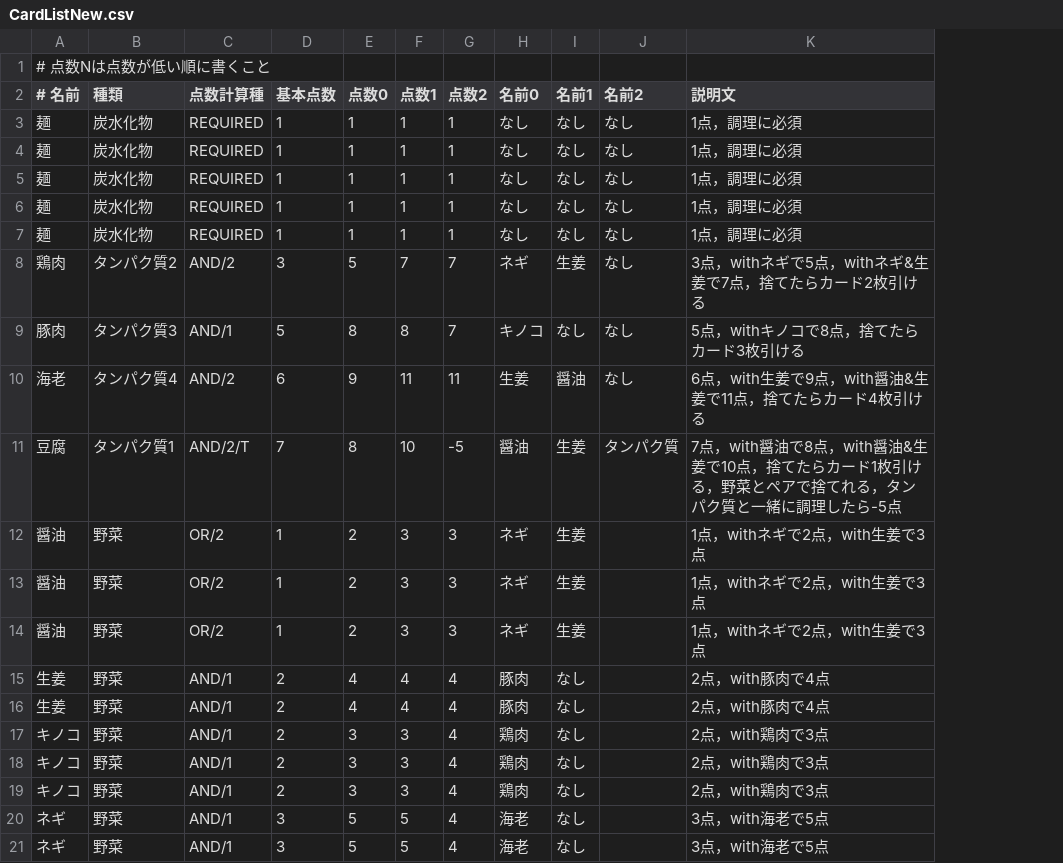
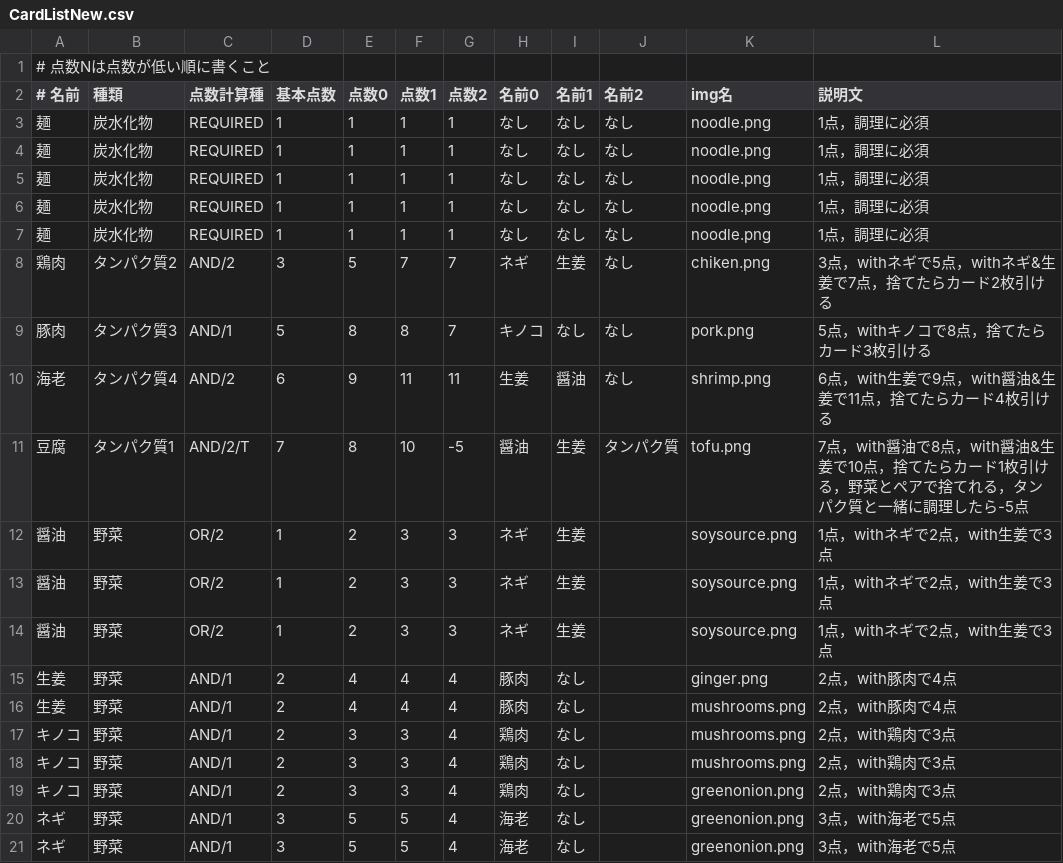
Before and after one commit to speclimb/StirFryEighteen, a CSV file: CardListNew.csv, drawn as a sheet; the diff names each change by its address in the sheet, - before the commit and + after, or states it on an @@ line.

```diff
--- a/CardListNew.csv
+++ b/CardListNew.csv
+column K (img名), rows 3-21: noodle.png | noodle.png | noodle.png | noodle.png | noodle.png | chiken.png | pork.png | shrimp.png | tofu.png | soysource.png | soysource.png | soysource.png | ginger.png | mushrooms.png | mushrooms.png | mushrooms.png | greenonion.png | greenonion.png | greenonion.png
```
Also changed, not shown: 4 other files.
